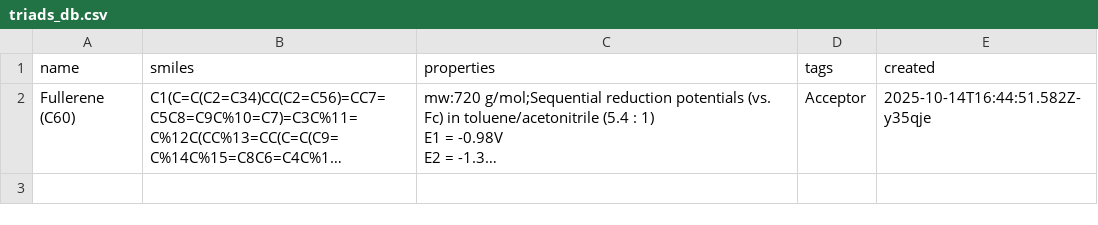
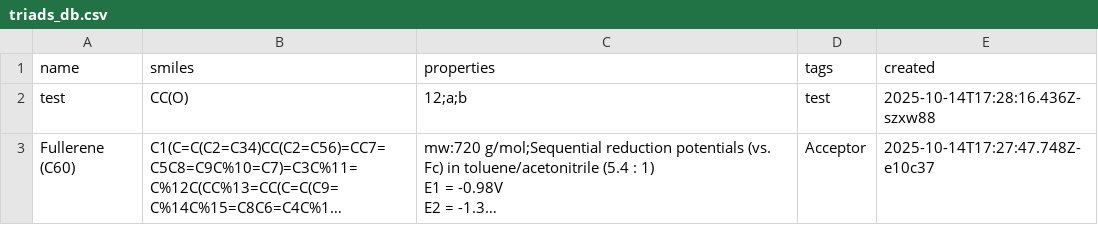
Before and after one commit to moisegabriel/triads, a CSV file: triads_db.csv, drawn as a sheet; long unchanged cells end in …; addresses are those after the commit; the diff names each change by its address in the sheet, - before the commit and + after, or states it on an @@ line.

Commit message:
Add files via upload

```diff
--- a/triads_db.csv
+++ b/triads_db.csv
+row 2: test | CC(O) | 12;a;b | test | 2025-10-14T17:28:16.436Z-szxw88
-E3 (created): 2025-10-14T16:44:51.582Z-y35qje
+E3 (created): 2025-10-14T17:27:47.748Z-e10c37
```
